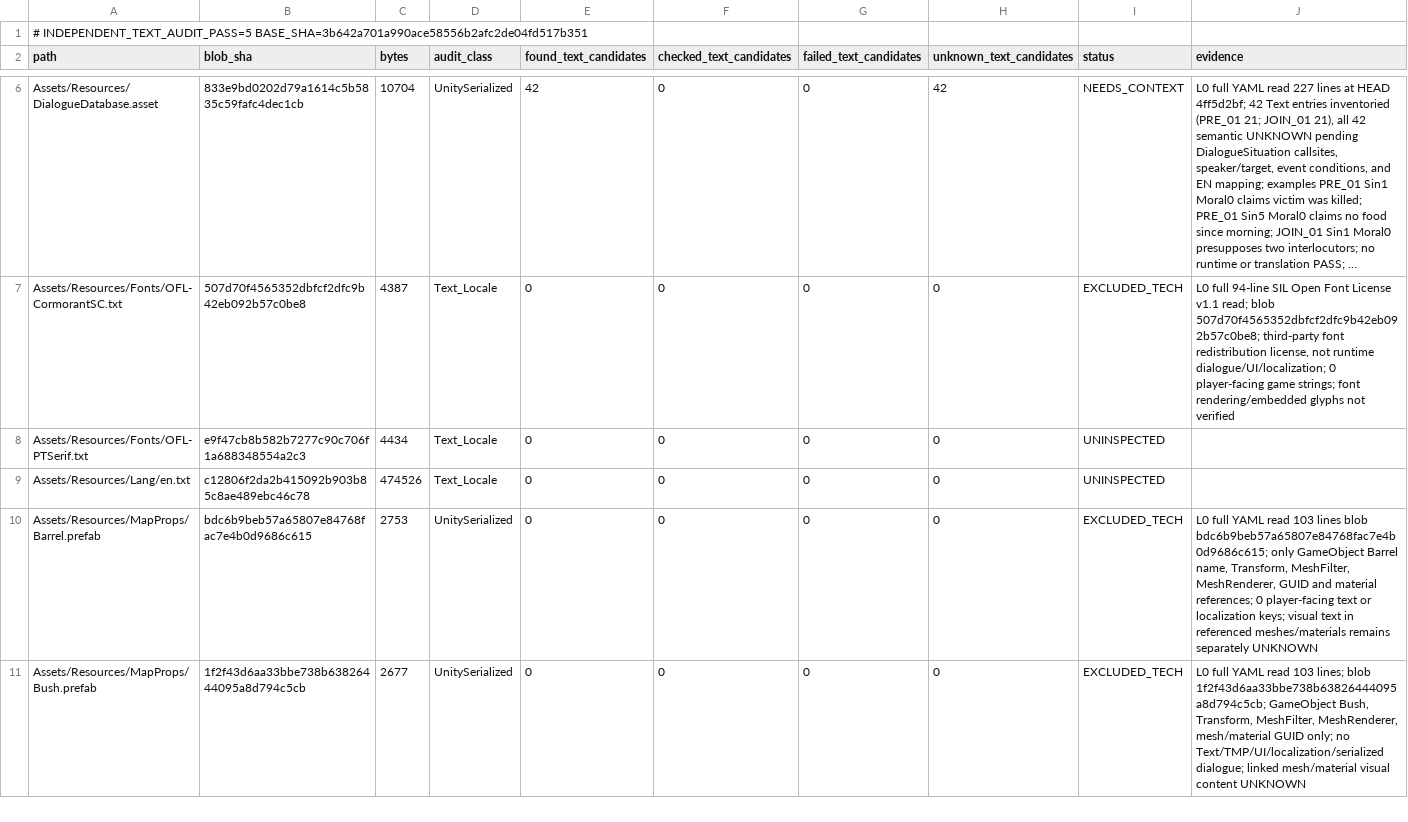
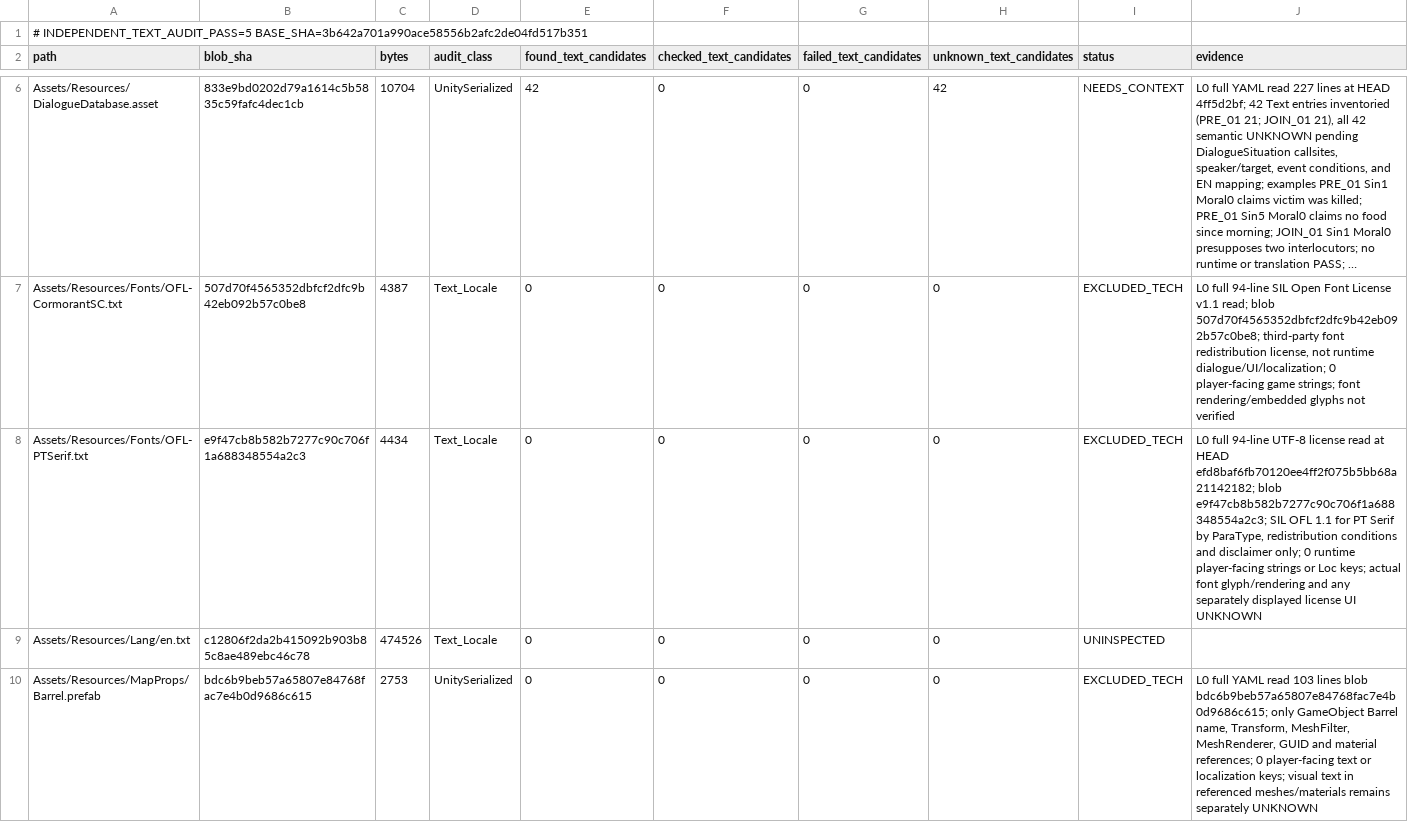
Before and after one commit to Olmad/Sinbinder-public, a TSV file: Docs/AgentTeam/88-INDEPENDENT-AUDITOR-5-PROGRESS.tsv, drawn as a sheet; only a part is shown, gaps mark what is left out; the shorter side is filled out with more unchanged rows; long unchanged cells end in …; the diff names each change by its address in the sheet, - before the commit and + after, or states it on an @@ line.

Commit message:
docs(audit): independently classify PT Serif font license source (pass 5)

```diff
--- a/Docs/AgentTeam/88-INDEPENDENT-AUDITOR-5-PROGRESS.tsv
+++ b/Docs/AgentTeam/88-INDEPENDENT-AUDITOR-5-PROGRESS.tsv
-I8 (status): UNINSPECTED
+I8 (status): EXCLUDED_TECH
-J8 (evidence): (empty)
+J8 (evidence): L0 full 94-line UTF-8 license read at HEAD efd8baf6fb70120ee4ff2f075b5bb68a21142182; blob e9f47cb8b582b7277c90c706f1a688348554a2c3; SIL OFL 1.1 for PT Serif by ParaType, redistribution conditions and disclaimer only; 0 runtime player-facing strings or Loc keys; actual font glyph/rendering and any separately displayed license UI UNKNOWN
```
